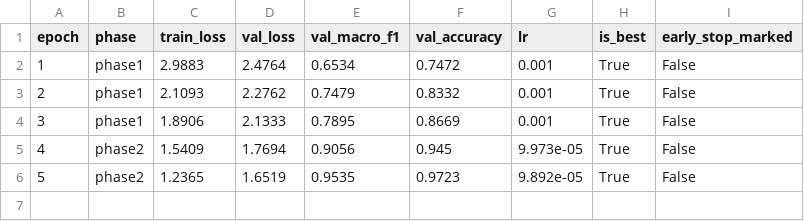
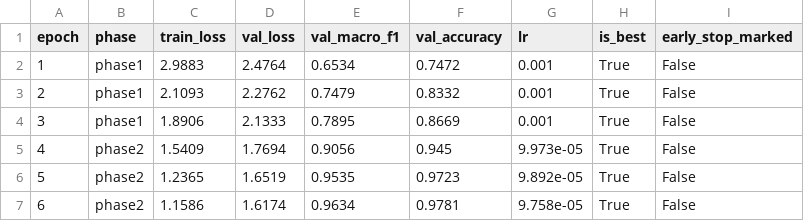
Before and after one commit to Md-Nur/EdgeVision, a CSV file: logs/efficientnet_b0_seed42.csv, drawn as a sheet.

Commit message:
Add missing epoch data to logs and capture module import error in stage_a_run2.log

```diff
--- a/logs/efficientnet_b0_seed42.csv
+++ b/logs/efficientnet_b0_seed42.csv
@@ -6 +6,2 @@ epoch,phase,train_loss,val_loss,val_macro_f1,val_accuracy,lr,is_best,early_stop_
 5,phase2,1.2365,1.6519,0.9535,0.9723,9.892e-05,True,False
+6,phase2,1.1586,1.6174,0.9634,0.9781,9.758e-05,True,False
```
Also changed, not shown: 3 other files.
